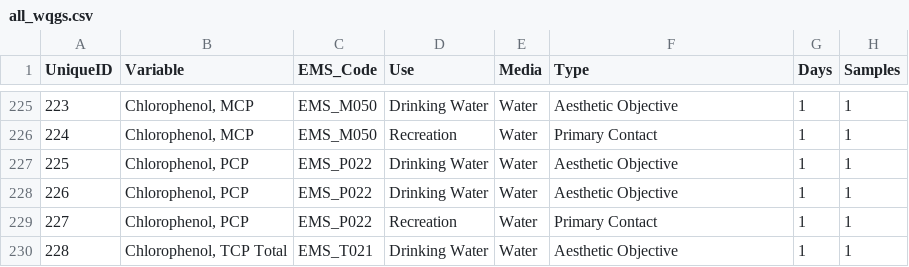
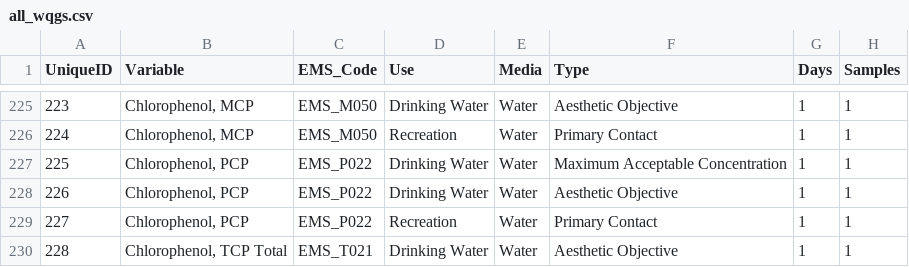
Before and after one commit to bcgov/wqg_data, a CSV file: all_wqgs.csv, drawn as a sheet; only a part is shown, gaps mark what is left out; the diff names each change by its address in the sheet, - before the commit and + after, or states it on an @@ line.

Commit message:
Fixed Chlorophenol, PCP Drinking Water limit 0.06 mg/L to Maximum.

```diff
--- a/all_wqgs.csv
+++ b/all_wqgs.csv
-F227 (Type): Aesthetic Objective
+F227 (Type): Maximum Acceptable Concentration
```
